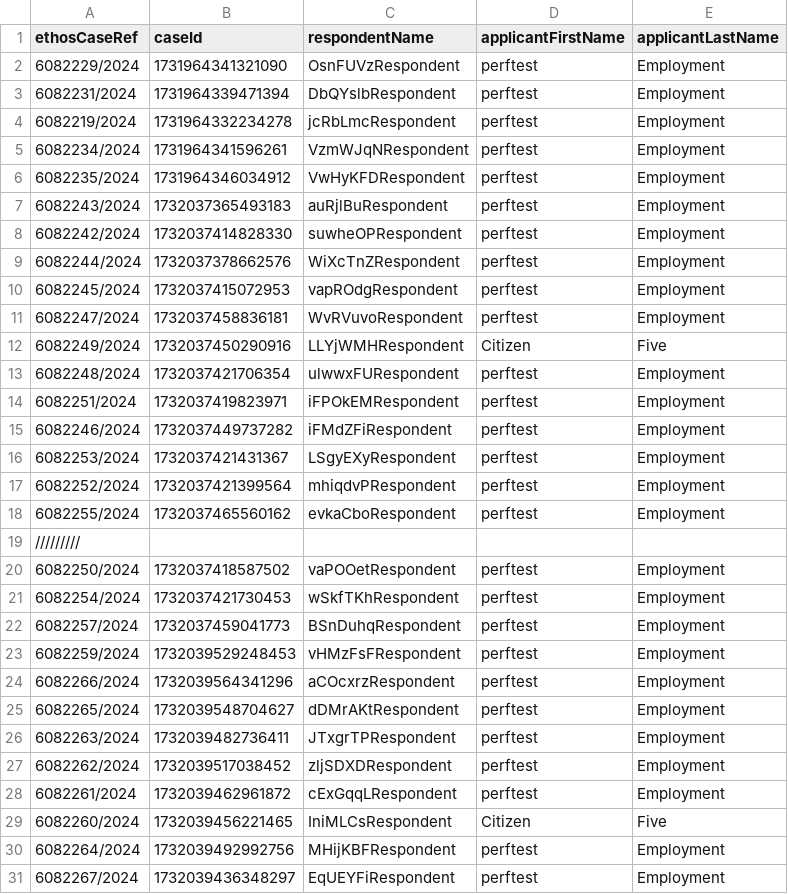
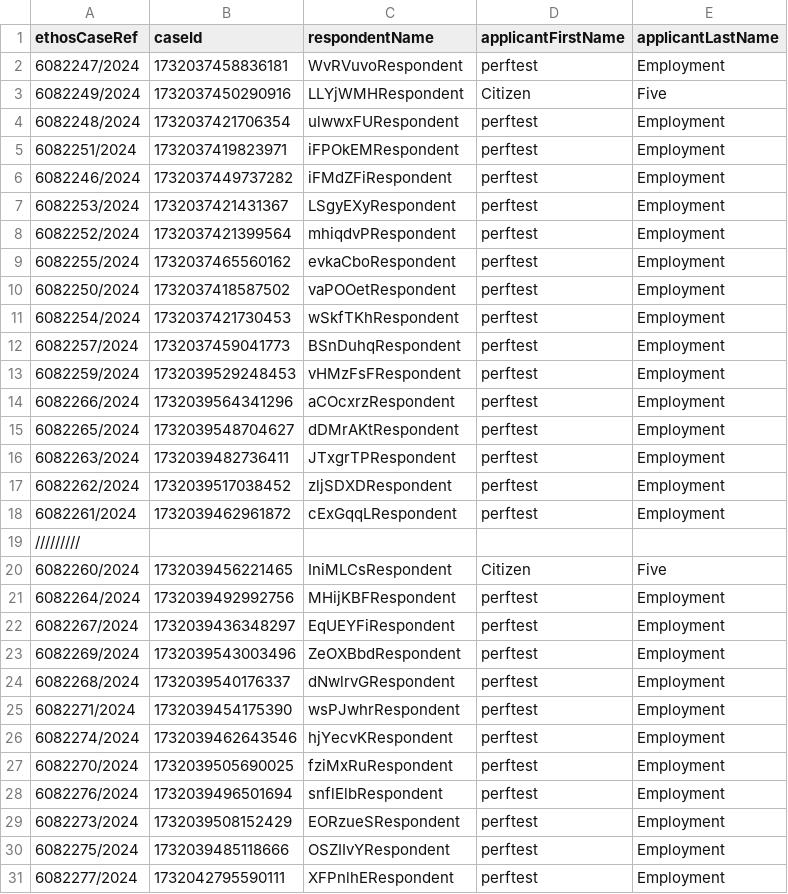
Before and after one commit to hmcts/et-performance, a CSV file: src/gatling/resources/E3CaseLinkData.csv, drawn as a sheet; only a part is shown; the shorter side is filled out with more unchanged rows.

Commit message:
update data

```diff
--- a/src/gatling/resources/E3CaseLinkData.csv
+++ b/src/gatling/resources/E3CaseLinkData.csv
@@ -1,11 +1,2 @@
 ethosCaseRef,caseId,respondentName,applicantFirstName,applicantLastName
-6082229/2024,1731964341321090,OsnFUVzRespondent,perftest,Employment
-6082231/2024,1731964339471394,DbQYslbRespondent,perftest,Employment
-6082219/2024,1731964332234278,jcRbLmcRespondent,perftest,Employment
-6082234/2024,1731964341596261,VzmWJqNRespondent,perftest,Employment
-6082235/2024,1731964346034912,VwHyKFDRespondent,perftest,Employment
-6082243/2024,1732037365493183,auRjlBuRespondent,perftest,Employment
-6082242/2024,1732037414828330,suwheOPRespondent,perftest,Employment
-6082244/2024,1732037378662576,WiXcTnZRespondent,perftest,Employment
-6082245/2024,1732037415072953,vapROdgRespondent,perftest,Employment
 6082247/2024,1732037458836181,WvRVuvoRespondent,perftest,Employment
@@ -18,3 +9,2 @@ ethosCaseRef,caseId,respondentName,applicantFirstName,applicantLastName
 6082255/2024,1732037465560162,evkaCboRespondent,perftest,Employment
-/////////
 6082250/2024,1732037418587502,vaPOOetRespondent,perftest,Employment
@@ -28,2 +18,3 @@ ethosCaseRef,caseId,respondentName,applicantFirstName,applicantLastName
 6082261/2024,1732039462961872,cExGqqLRespondent,perftest,Employment
+/////////
 6082260/2024,1732039456221465,IniMLCsRespondent,Citizen,Five
```
Also changed, not shown: 1 other file.
